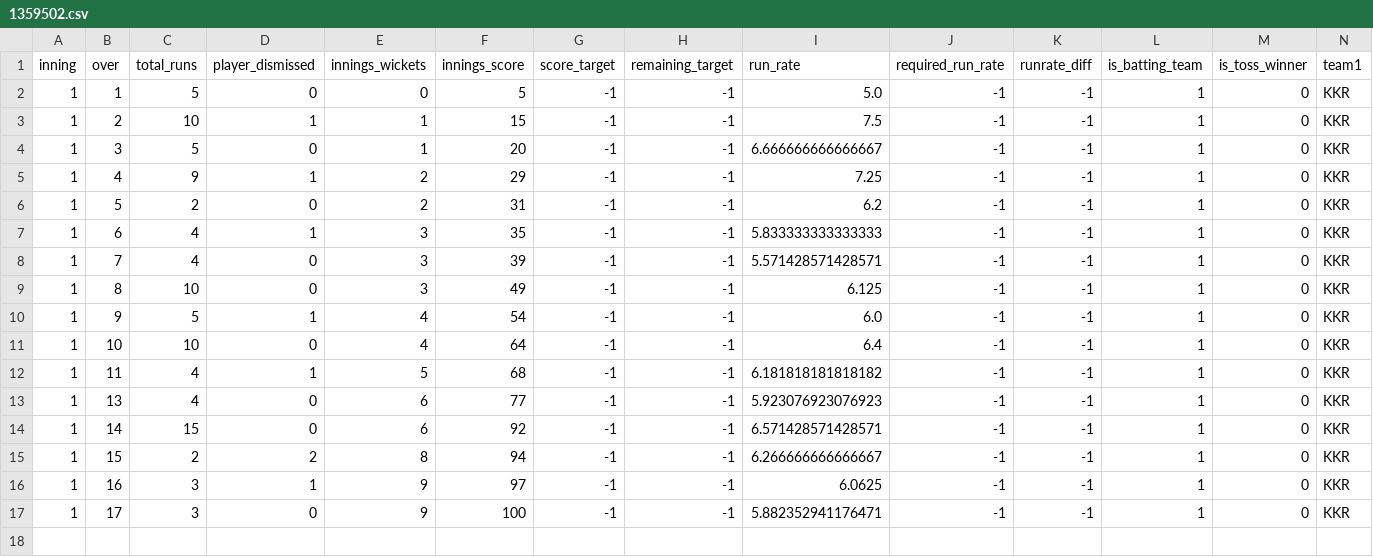
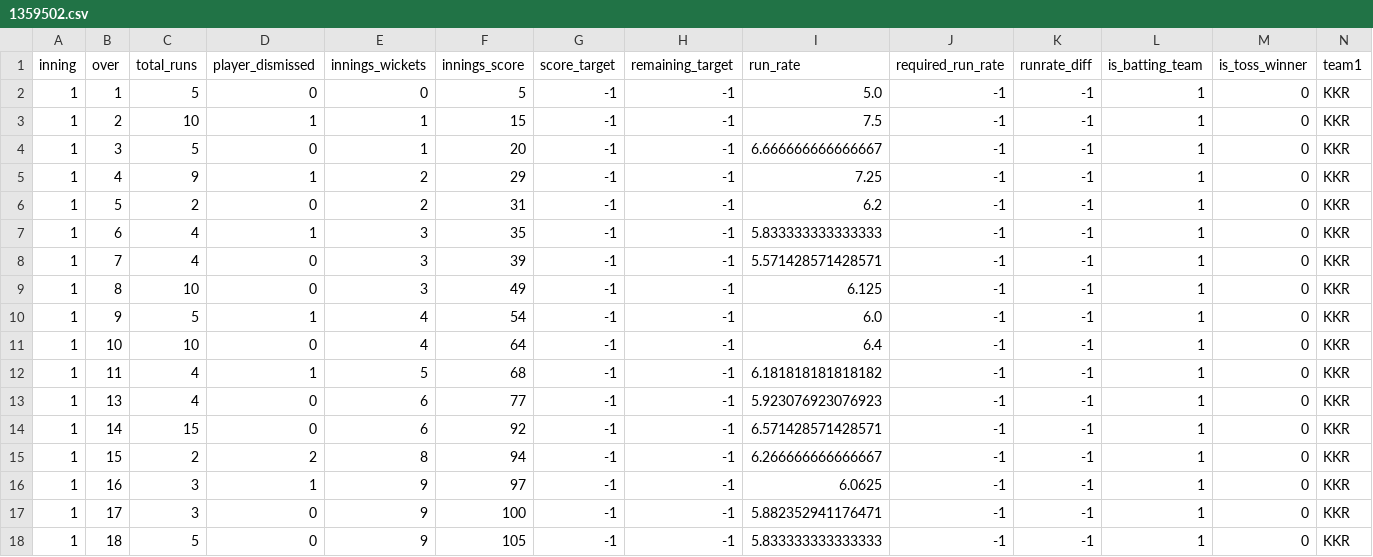
Before and after one commit to kiranbabu2/Jarvis, a CSV file: data/1359502.csv, drawn as a sheet; only a part is shown; rows hold the shown columns only; the diff names each change by its address in the sheet, - before the commit and + after, or states it on an @@ line.

Commit message:
more tests

```diff
--- a/data/1359502.csv
+++ b/data/1359502.csv
+row 18: 1 | 18 | 5 | 0 | 9 | 105 | -1 | -1 | 5.833333333333333 | -1 | -1 | 1 | 0 | KKR
```
